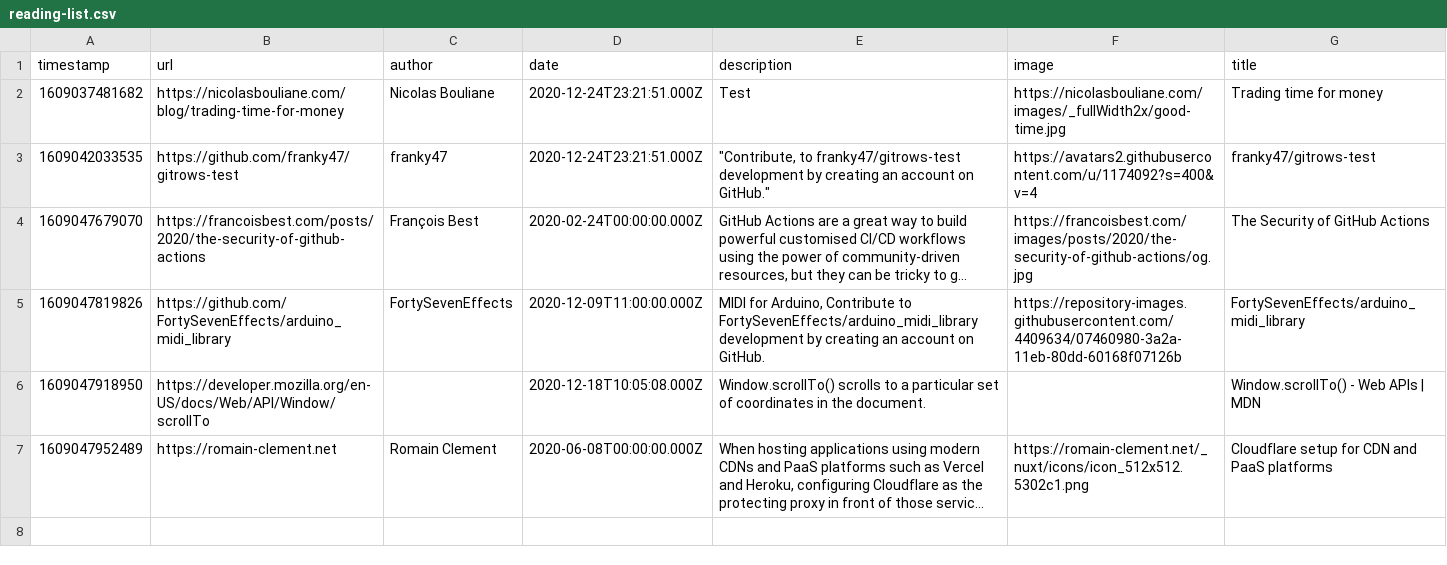
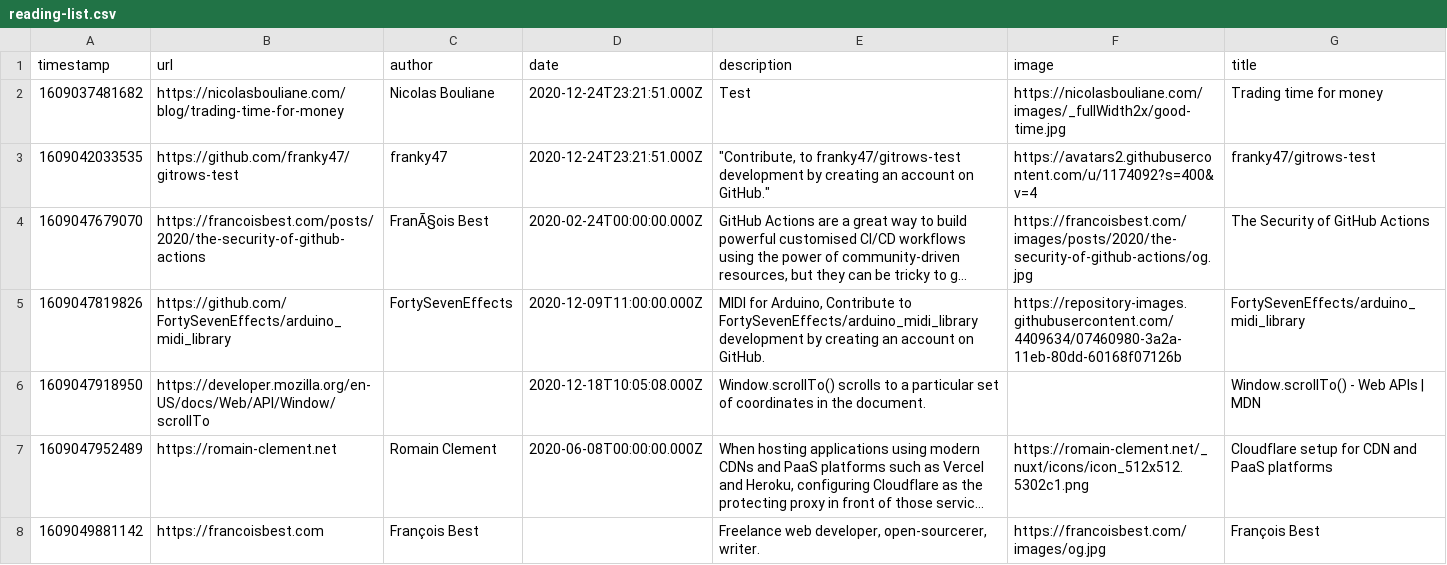
Before and after one commit to franky47/gitrows-test, a CSV file: reading-list.csv, drawn as a sheet; long unchanged cells end in …; the diff names each change by its address in the sheet, - before the commit and + after, or states it on an @@ line.

Commit message:
GitRows API Post (https://gitrows.com)

```diff
--- a/reading-list.csv
+++ b/reading-list.csv
-C4 (author): François Best
+C4 (author): FranÃ§ois Best
+row 8: 1609049881142 | https://francoisbest.com | François Best |  | Freelance web developer, open-sourcerer, writer. | https://francoisbest.com/images/og.jpg | François Best
```
